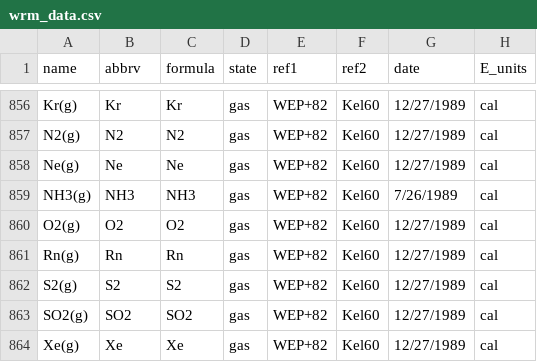
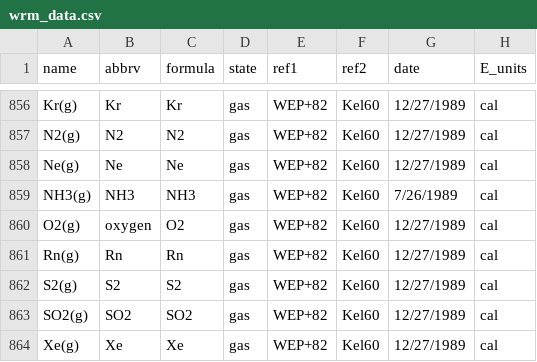
Before and after one commit to worm-portal/WORM-db, a CSV file: wrm_data.csv, drawn as a sheet; only a part is shown, gaps mark what is left out; the diff names each change by its address in the sheet, - before the commit and + after, or states it on an @@ line.

Commit message:
designated 'oxygen' as the abbreviation for O2(g)

```diff
--- a/wrm_data.csv
+++ b/wrm_data.csv
-B860 (abbrv): O2
+B860 (abbrv): oxygen
```
